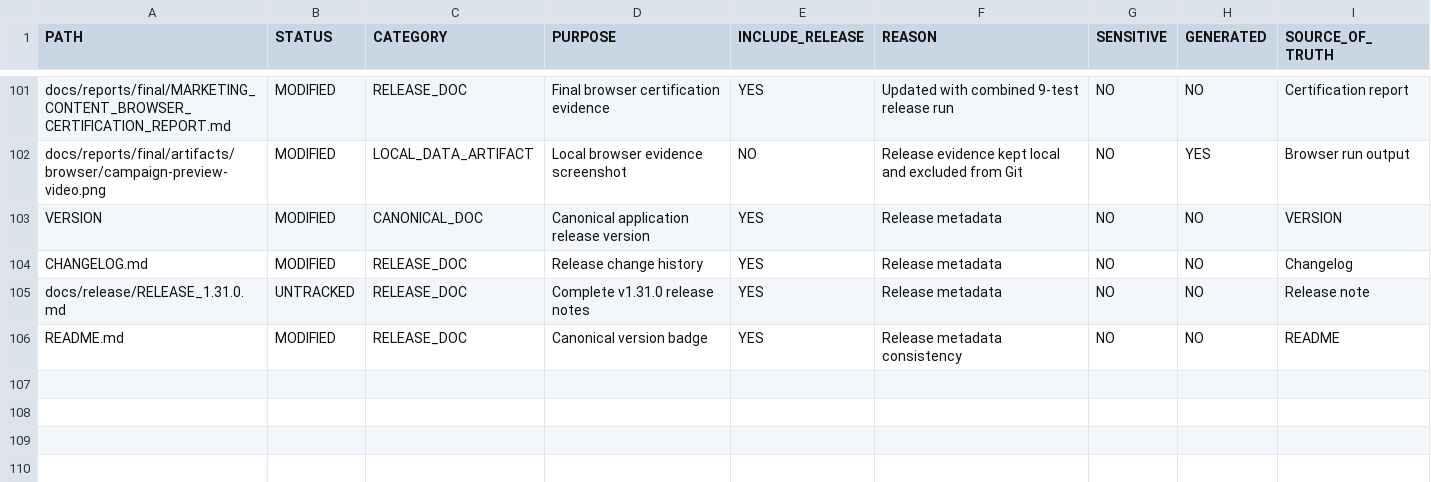
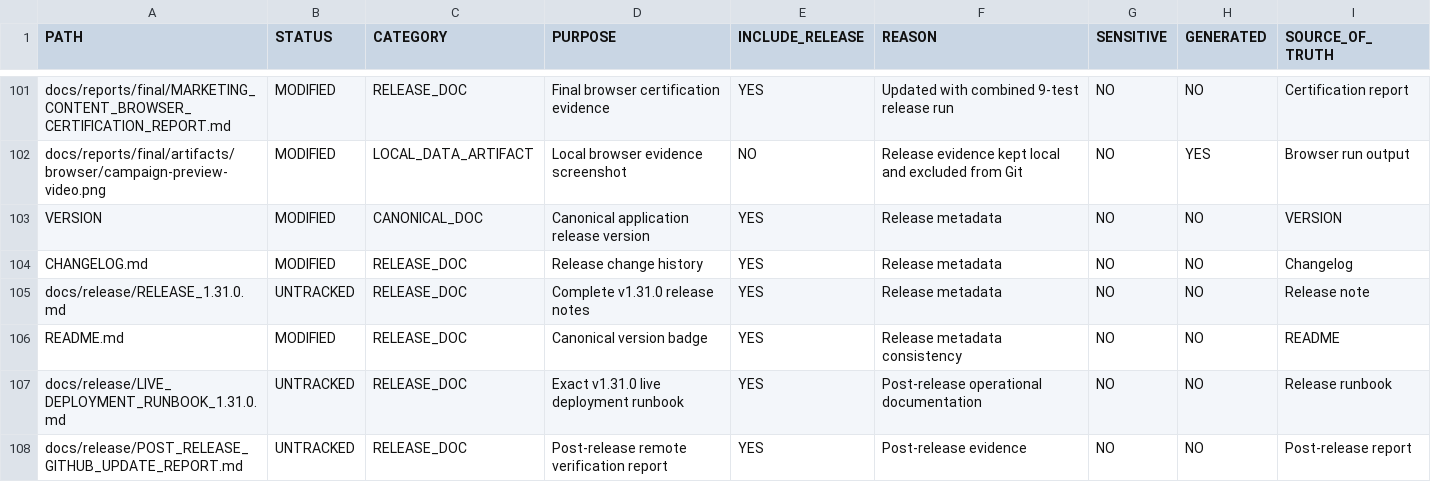
Before and after one commit to xemthach/dieuhoatudung, a CSV file: docs/release/artifacts/release_file_classification.csv, drawn as a sheet; only a part is shown, gaps mark what is left out; the diff names each change by its address in the sheet, - before the commit and + after, or states it on an @@ line.

Commit message:
docs(release): add v1.31.0 deployment evidence

```diff
--- a/docs/release/artifacts/release_file_classification.csv
+++ b/docs/release/artifacts/release_file_classification.csv
+row 107: docs/release/LIVE_DEPLOYMENT_RUNBOOK_1.31.0.md | UNTRACKED | RELEASE_DOC | Exact v1.31.0 live deployment runbook | YES | Post-release operational documentation | NO | NO | Release runbook
+row 108: docs/release/POST_RELEASE_GITHUB_UPDATE_REPORT.md | UNTRACKED | RELEASE_DOC | Post-release remote verification report | YES | Post-release evidence | NO | NO | Post-release report
```
Also changed, not shown: 2 other files.
